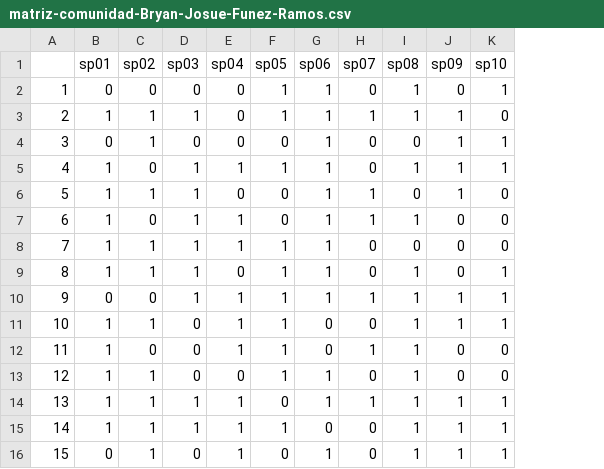
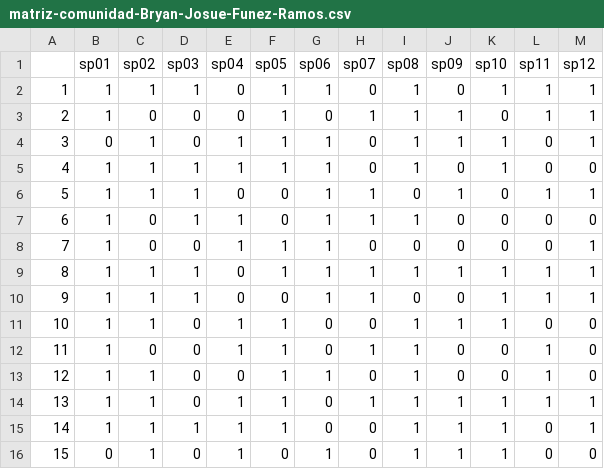
Before and after one commit to biogeografia-202302/practicas, a CSV file: fuentes/practica-04/matriz-comunidad-Bryan-Josue-Funez-Ramos.csv, drawn as a sheet; the diff names each change by its address in the sheet, - before the commit and + after, or states it on an @@ line.

```diff
--- a/fuentes/practica-04/matriz-comunidad-Bryan-Josue-Funez-Ramos.csv
+++ b/fuentes/practica-04/matriz-comunidad-Bryan-Josue-Funez-Ramos.csv
+column L (sp11), rows 2-16: 1 | 1 | 0 | 0 | 1 | 0 | 0 | 1 | 1 | 0 | 1 | 1 | 1 | 0 | 0
+column M (sp12), rows 2-16: 1 | 1 | 1 | 0 | 1 | 0 | 1 | 1 | 1 | 0 | 0 | 0 | 1 | 1 | 0
-B2 (sp01): 0
+B2 (sp01): 1
-C2 (sp02): 0
+C2 (sp02): 1
-D2 (sp03): 0
+D2 (sp03): 1
-C3 (sp02): 1
+C3 (sp02): 0
-D3 (sp03): 1
+D3 (sp03): 0
-G3 (sp06): 1
+G3 (sp06): 0
-E4 (sp04): 0
+E4 (sp04): 1
-F4 (sp05): 0
+F4 (sp05): 1
-I4 (sp08): 0
+I4 (sp08): 1
-C5 (sp02): 0
+C5 (sp02): 1
-J5 (sp09): 1
+J5 (sp09): 0
-C8 (sp02): 1
+C8 (sp02): 0
-D8 (sp03): 1
+D8 (sp03): 0
-H9 (sp07): 0
+H9 (sp07): 1
-J9 (sp09): 0
+J9 (sp09): 1
-B10 (sp01): 0
+B10 (sp01): 1
-C10 (sp02): 0
+C10 (sp02): 1
-E10 (sp04): 1
+E10 (sp04): 0
-F10 (sp05): 1
+F10 (sp05): 0
-I10 (sp08): 1
+I10 (sp08): 0
-J10 (sp09): 1
+J10 (sp09): 0
-D14 (sp03): 1
+D14 (sp03): 0
-F14 (sp05): 0
+F14 (sp05): 1
-G14 (sp06): 1
+G14 (sp06): 0
```
Also changed, not shown: fuentes/practica-04/matriz-comunidad-Adrian-Rafael-Diplan-Montas.csv, fuentes/practica-04/matriz-comunidad-Alan-Manuel-Contreras-Sanchez.csv, 25 other files.
